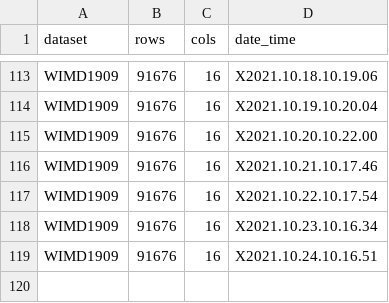
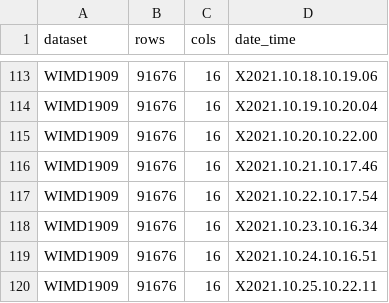
Before and after one commit to jamie-ralph/statswalesrTests, a CSV file: results/metrics-results.csv, drawn as a sheet; only a part is shown, gaps mark what is left out.

```diff
--- a/results/metrics-results.csv
+++ b/results/metrics-results.csv
@@ -119 +119,2 @@
 "WIMD1909",91676,16,"X2021.10.24.10.16.51"
+"WIMD1909",91676,16,"X2021.10.25.10.22.11"
```
